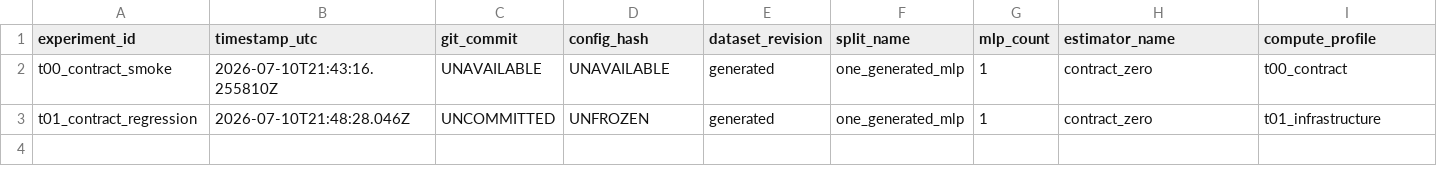
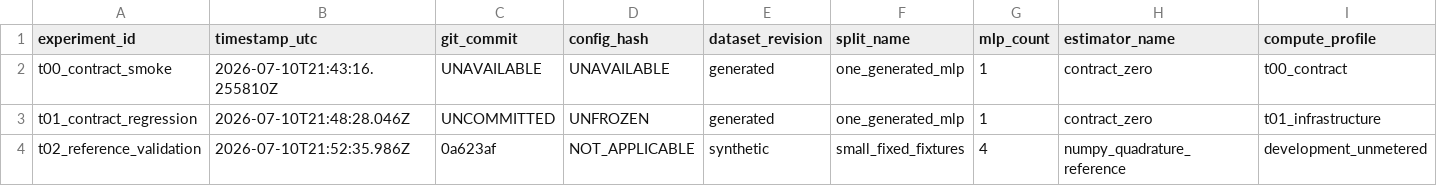
Before and after one commit to Shoryamishra61/SphereMLP, a CSV file: manifests/experiments.csv, drawn as a sheet; only a part is shown; rows hold the shown columns only; the diff names each change by its address in the sheet, - before the commit and + after, or states it on an @@ line.

```diff
--- a/manifests/experiments.csv
+++ b/manifests/experiments.csv
+row 4: t02_reference_validation | 2026-07-10T21:52:35.986Z | 0a623af | NOT_APPLICABLE | synthetic | small_fixed_fixtures | 4 | numpy_quadrature_reference | development_unmetered
```
Also changed, not shown: 5 other files.
